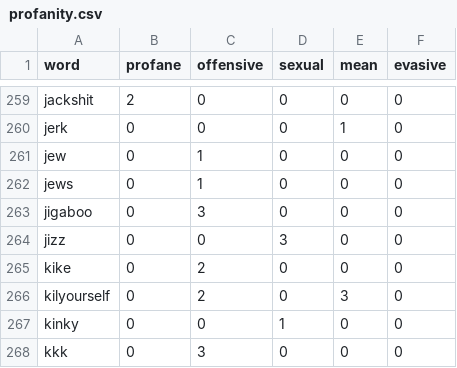
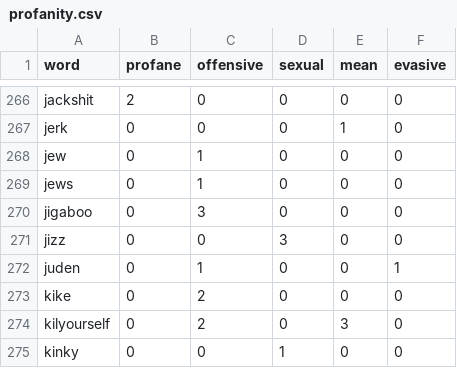
Before and after one commit to finnbear/rustrict, a CSV file: src/profanity.csv, drawn as a sheet; only a part is shown, gaps mark what is left out; the shorter side is filled out with more unchanged rows; the diff covers the shown part only.

```diff
--- a/src/profanity.csv
+++ b/src/profanity.csv
@@ -264,2 +271,3 @@ jigaboo,0,3,0,0,0
 jizz,0,0,3,0,0
+juden,0,1,0,0,1
 kike,0,2,0,0,0
```
Also changed, not shown: 9 added rows and 2 edited cells elsewhere in this file, src/replacements.csv, src/replacements_extra.csv, 12 other files.
